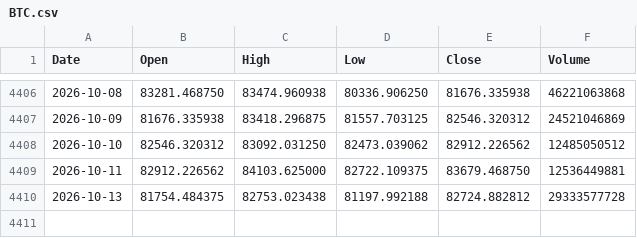
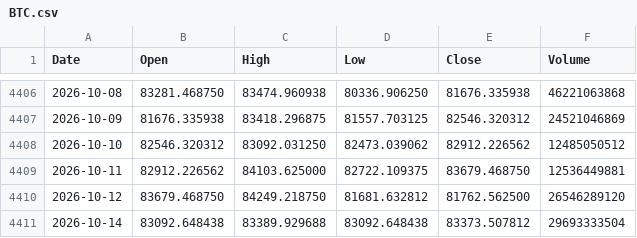
Before and after one commit to LynchDyl/Trading-, a CSV file: data/BTC.csv, drawn as a sheet; only a part is shown, gaps mark what is left out.

```diff
--- a/data/BTC.csv
+++ b/data/BTC.csv
@@ -4409,2 +4409,3 @@ Date,Open,High,Low,Close,Volume
 2026-10-11,82912.226562,84103.625000,82722.109375,83679.468750,12536449881
-2026-10-13,81754.484375,82753.023438,81197.992188,82724.882812,29333577728
+2026-10-12,83679.468750,84249.218750,81681.632812,81762.562500,26546289120
+2026-10-14,83092.648438,83389.929688,83092.648438,83373.507812,29693333504
```
Also changed, not shown: data/DBC.csv, data/EEM.csv, 19 other files.
